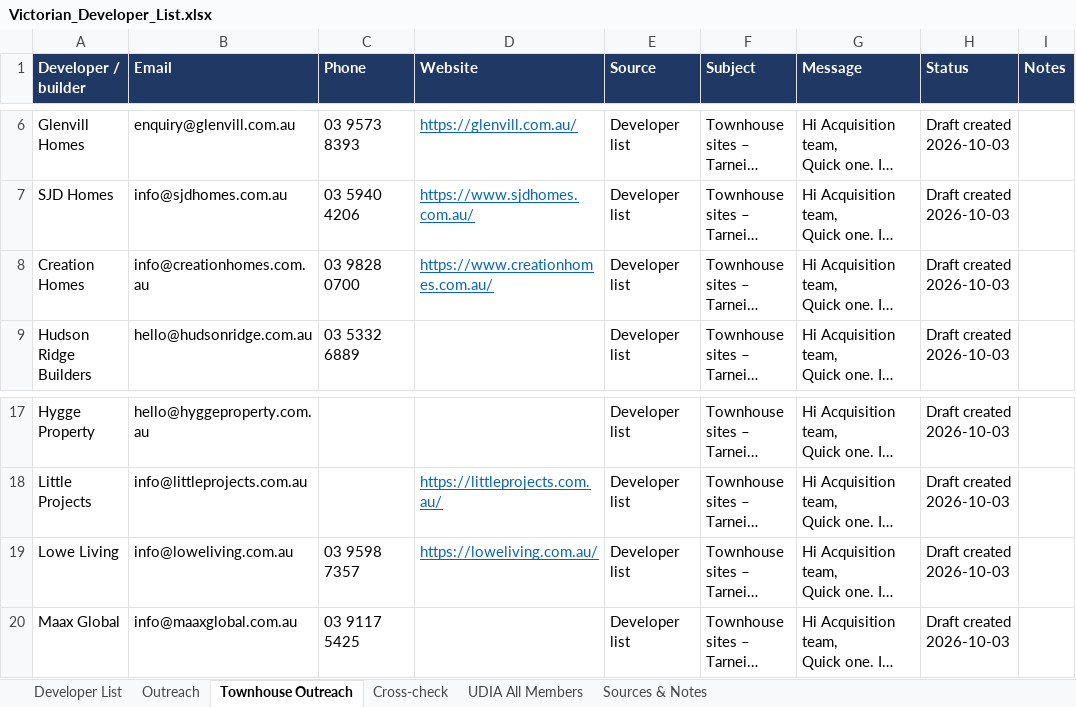
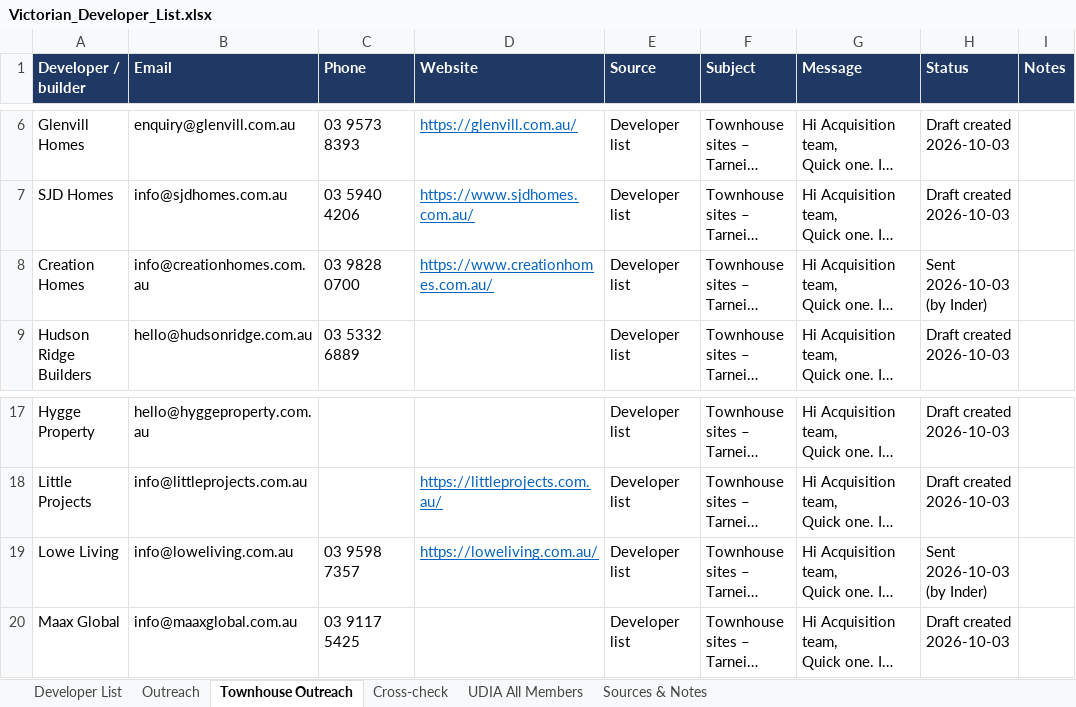
Before and after one commit to Hawktrust/Docs, an Excel workbook: prospecting/developer_list/Victorian_Developer_List.xlsx, sheet Townhouse Outreach, drawn as a sheet; only a part is shown, gaps mark what is left out; long unchanged cells end in …; values as stored, in another font and other column widths than the file's, no borders; the diff names each change by its address in the sheet, - before the commit and + after, or states it on an @@ line.

```diff
--- a/prospecting/developer_list/Victorian_Developer_List.xlsx (sheet Townhouse Outreach)
+++ b/prospecting/developer_list/Victorian_Developer_List.xlsx (sheet Townhouse Outreach)
-H8 (Status): Draft created 2026-10-03
+H8 (Status): Sent 2026-10-03 (by Inder)
-H19 (Status): Draft created 2026-10-03
+H19 (Status): Sent 2026-10-03 (by Inder)
```
Also changed, not shown: 1 other file.
